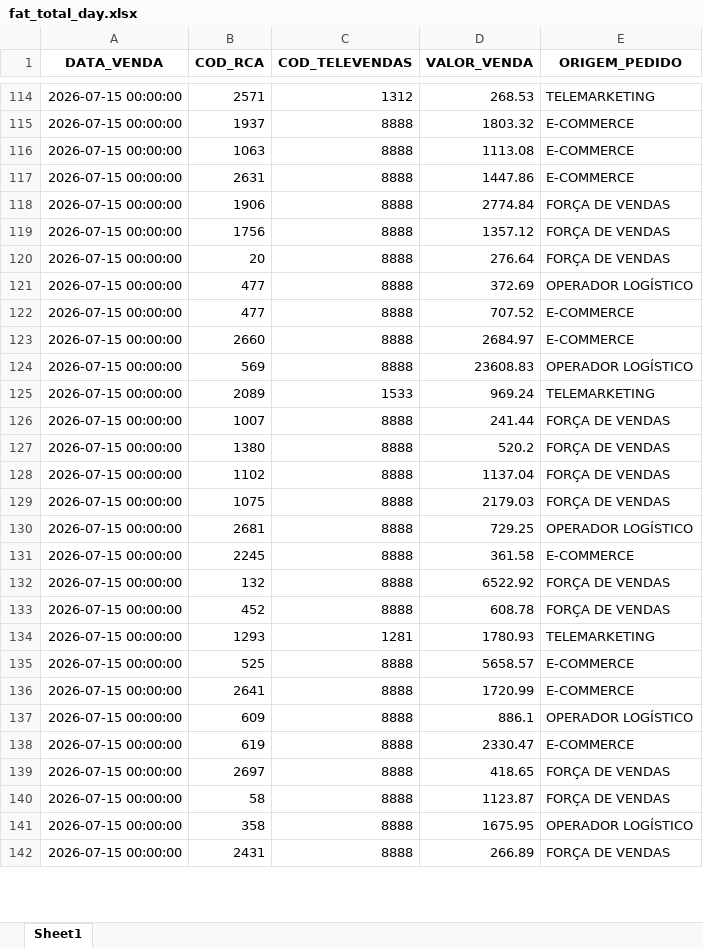
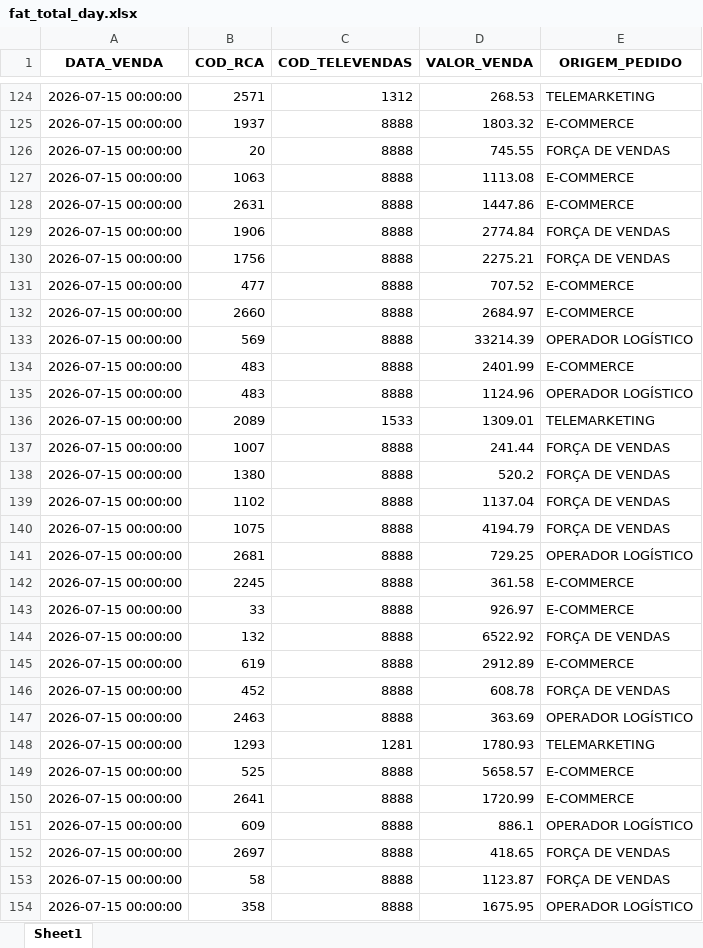
Before and after one commit to RoqueChristian/total_day, an Excel workbook: data/fat_total_day.xlsx, sheet Sheet1, drawn as a sheet; only a part is shown, gaps mark what is left out; the shorter side is filled out with more unchanged rows; values as stored, in another font and other column widths than the file's, no borders; removed rows and columns are numbered as before the commit, all else as after; the diff covers the shown part only; the diff names each change by its address in the sheet, - before the commit and + after, or states it on an @@ line.

Commit message:
chore(data): batch update intraday vendas - 16:30:03

```diff
--- a/data/fat_total_day.xlsx (sheet Sheet1)
+++ b/data/fat_total_day.xlsx (sheet Sheet1)
+row 126: 2026-07-15 00:00:00 | 20 | 8888 | 745.55 | FORÇA DE VENDAS
-D130 (VALOR_VENDA): 1357.12
+D130 (VALOR_VENDA): 2275.21
-row 120: 2026-07-15 00:00:00 | 20 | 8888 | 276.64 | FORÇA DE VENDAS
-row 121: 2026-07-15 00:00:00 | 477 | 8888 | 372.69 | OPERADOR LOGÍSTICO
-D133 (VALOR_VENDA): 23608.83
+D133 (VALOR_VENDA): 33214.39
+row 134: 2026-07-15 00:00:00 | 483 | 8888 | 2401.99 | E-COMMERCE
+row 135: 2026-07-15 00:00:00 | 483 | 8888 | 1124.96 | OPERADOR LOGÍSTICO
-D136 (VALOR_VENDA): 969.24
+D136 (VALOR_VENDA): 1309.01
-D140 (VALOR_VENDA): 2179.03
+D140 (VALOR_VENDA): 4194.79
+row 143: 2026-07-15 00:00:00 | 33 | 8888 | 926.97 | E-COMMERCE
+row 145: 2026-07-15 00:00:00 | 619 | 8888 | 2912.89 | E-COMMERCE
+row 147: 2026-07-15 00:00:00 | 2463 | 8888 | 363.69 | OPERADOR LOGÍSTICO
-row 138: 2026-07-15 00:00:00 | 619 | 8888 | 2330.47 | E-COMMERCE
```
Also changed, not shown: 29 added rows, 11 removed rows and 20 edited cells elsewhere in this sheet.
